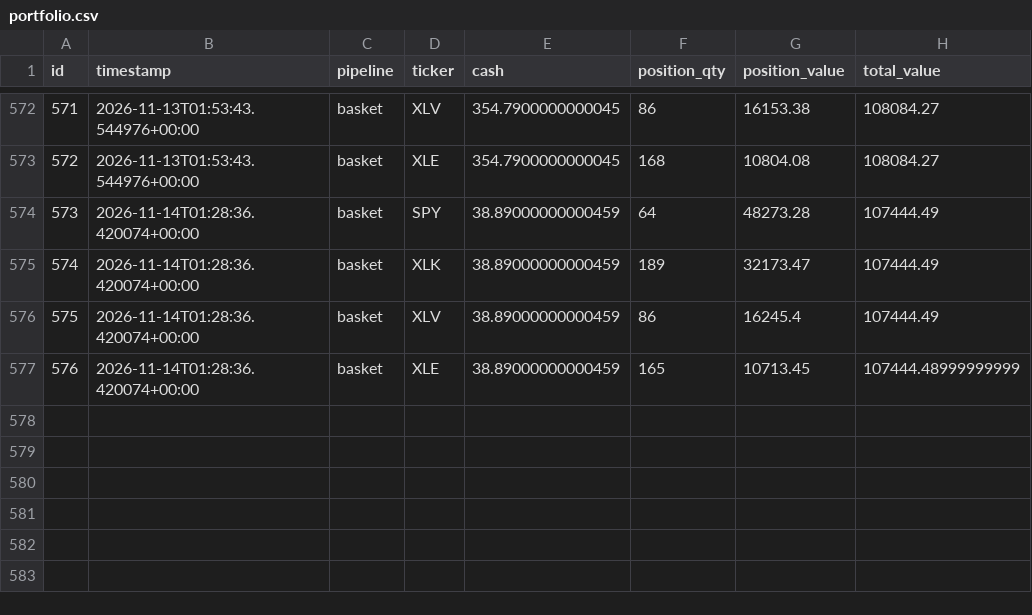
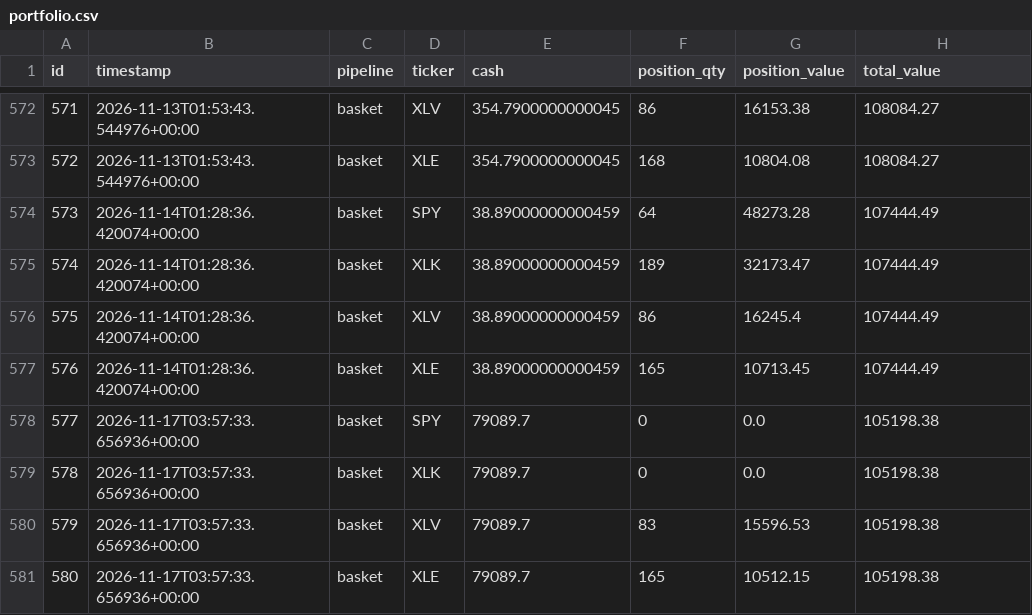
Before and after one commit to dads2busy/SchroederTrader, a CSV file: data/portfolio.csv, drawn as a sheet; only a part is shown, gaps mark what is left out.

```diff
--- a/data/portfolio.csv
+++ b/data/portfolio.csv
@@ -576,2 +576,6 @@ id,timestamp,pipeline,ticker,cash,position_qty,position_value,total_value
 575,2026-11-14T01:28:36.420074+00:00,basket,XLV,38.89000000000459,86,16245.4,107444.49
-576,2026-11-14T01:28:36.420074+00:00,basket,XLE,38.89000000000459,165,10713.45,107444.48999999999
+576,2026-11-14T01:28:36.420074+00:00,basket,XLE,38.89000000000459,165,10713.45,107444.49
+577,2026-11-17T03:57:33.656936+00:00,basket,SPY,79089.7,0,0.0,105198.38
+578,2026-11-17T03:57:33.656936+00:00,basket,XLK,79089.7,0,0.0,105198.38
+579,2026-11-17T03:57:33.656936+00:00,basket,XLV,79089.7,83,15596.53,105198.38
+580,2026-11-17T03:57:33.656936+00:00,basket,XLE,79089.7,165,10512.15,105198.38
```
Also changed, not shown: data/orders.csv, data/shadow_signals.csv.
